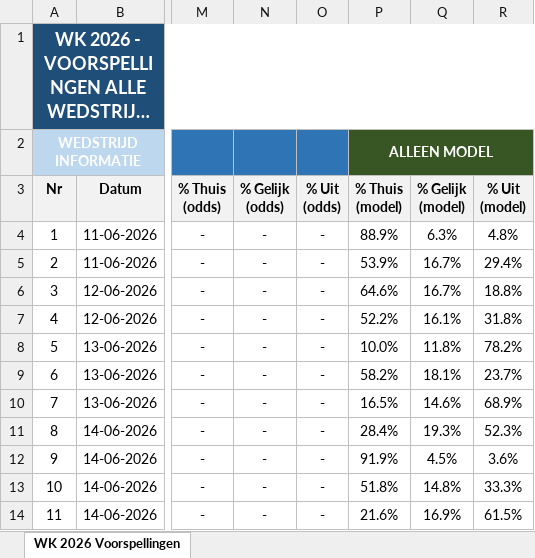
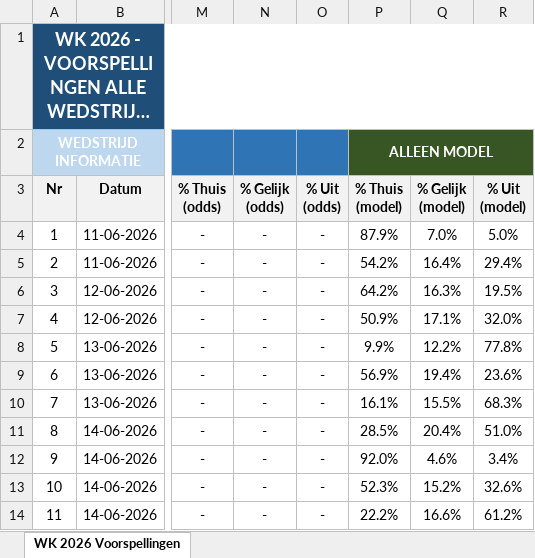
Before and after one commit to thomlaer/voetbal_prediction, an Excel workbook: github_vercel_app/public/files/Scorito_scores_met_kansen_latest.xlsx, sheet WK 2026 Voorspellingen, drawn as a sheet; only a part is shown, gaps mark what is left out; long unchanged cells end in …; values as stored, in another font and other column widths than the file's, no borders; the diff covers the shown part only; the diff names each change by its address in the sheet, - before the commit and + after, or states it on an @@ line.

```diff
--- a/github_vercel_app/public/files/Scorito_scores_met_kansen_latest.xlsx (sheet WK 2026 Voorspellingen)
+++ b/github_vercel_app/public/files/Scorito_scores_met_kansen_latest.xlsx (sheet WK 2026 Voorspellingen)
-P4 (% Thuis (model)): 88.9%
+P4 (% Thuis (model)): 87.9%
-Q4 (% Gelijk (model)): 6.3%
+Q4 (% Gelijk (model)): 7.0%
-R4 (% Uit (model)): 4.8%
+R4 (% Uit (model)): 5.0%
-P5 (% Thuis (model)): 53.9%
+P5 (% Thuis (model)): 54.2%
-Q5 (% Gelijk (model)): 16.7%
+Q5 (% Gelijk (model)): 16.4%
-P6 (% Thuis (model)): 64.6%
+P6 (% Thuis (model)): 64.2%
-Q6 (% Gelijk (model)): 16.7%
+Q6 (% Gelijk (model)): 16.3%
-R6 (% Uit (model)): 18.8%
+R6 (% Uit (model)): 19.5%
-P7 (% Thuis (model)): 52.2%
+P7 (% Thuis (model)): 50.9%
-Q7 (% Gelijk (model)): 16.1%
+Q7 (% Gelijk (model)): 17.1%
-R7 (% Uit (model)): 31.8%
+R7 (% Uit (model)): 32.0%
-P8 (% Thuis (model)): 10.0%
+P8 (% Thuis (model)): 9.9%
-Q8 (% Gelijk (model)): 11.8%
+Q8 (% Gelijk (model)): 12.2%
-R8 (% Uit (model)): 78.2%
+R8 (% Uit (model)): 77.8%
-P9 (% Thuis (model)): 58.2%
+P9 (% Thuis (model)): 56.9%
-Q9 (% Gelijk (model)): 18.1%
+Q9 (% Gelijk (model)): 19.4%
-R9 (% Uit (model)): 23.7%
+R9 (% Uit (model)): 23.6%
-P10 (% Thuis (model)): 16.5%
+P10 (% Thuis (model)): 16.1%
-Q10 (% Gelijk (model)): 14.6%
+Q10 (% Gelijk (model)): 15.5%
-R10 (% Uit (model)): 68.9%
+R10 (% Uit (model)): 68.3%
-P11 (% Thuis (model)): 28.4%
+P11 (% Thuis (model)): 28.5%
-Q11 (% Gelijk (model)): 19.3%
+Q11 (% Gelijk (model)): 20.4%
-R11 (% Uit (model)): 52.3%
+R11 (% Uit (model)): 51.0%
-P12 (% Thuis (model)): 91.9%
+P12 (% Thuis (model)): 92.0%
-Q12 (% Gelijk (model)): 4.5%
+Q12 (% Gelijk (model)): 4.6%
-R12 (% Uit (model)): 3.6%
+R12 (% Uit (model)): 3.4%
-P13 (% Thuis (model)): 51.8%
+P13 (% Thuis (model)): 52.3%
-Q13 (% Gelijk (model)): 14.8%
+Q13 (% Gelijk (model)): 15.2%
-R13 (% Uit (model)): 33.3%
+R13 (% Uit (model)): 32.6%
-P14 (% Thuis (model)): 21.6%
+P14 (% Thuis (model)): 22.2%
-Q14 (% Gelijk (model)): 16.9%
+Q14 (% Gelijk (model)): 16.6%
-R14 (% Uit (model)): 61.5%
+R14 (% Uit (model)): 61.2%
```
Also changed, not shown: 341 edited cells and cell formats elsewhere in this sheet, github_vercel_app/public/files/Scorito_scores_puur_latest.xlsx, github_vercel_app/public/files/WK2026_Voorspellingen_latest.xlsx, 9 other files.
